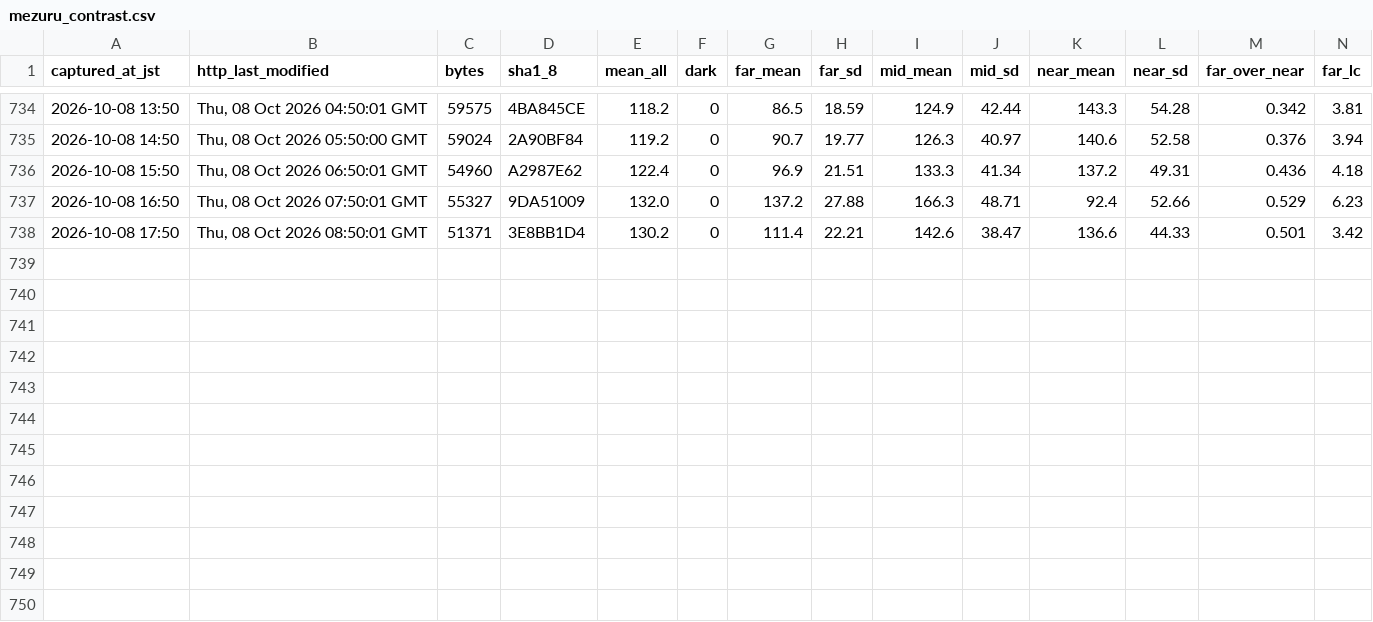
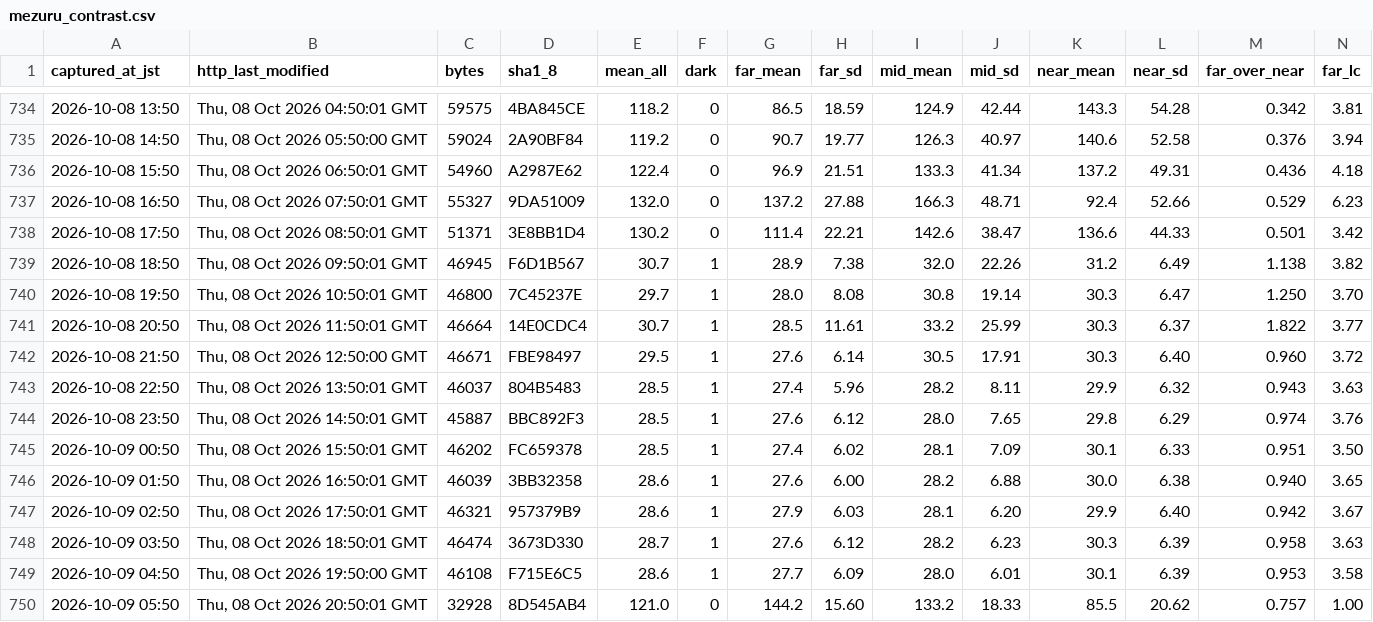
Before and after one commit to t-fukuda-ux/karstweather, a CSV file: camera/mezuru_contrast.csv, drawn as a sheet; only a part is shown, gaps mark what is left out; rows hold the shown columns only; the diff names each change by its address in the sheet, - before the commit and + after, or states it on an @@ line.

```diff
--- a/camera/mezuru_contrast.csv
+++ b/camera/mezuru_contrast.csv
+row 739: 2026-10-08 18:50 | Thu, 08 Oct 2026 09:50:01 GMT | 46945 | F6D1B567 | 30.7 | 1 | 28.9 | 7.38 | 32.0 | 22.26 | 31.2 | 6.49 | 1.138 | 3.82
+row 740: 2026-10-08 19:50 | Thu, 08 Oct 2026 10:50:01 GMT | 46800 | 7C45237E | 29.7 | 1 | 28.0 | 8.08 | 30.8 | 19.14 | 30.3 | 6.47 | 1.250 | 3.70
+row 741: 2026-10-08 20:50 | Thu, 08 Oct 2026 11:50:01 GMT | 46664 | 14E0CDC4 | 30.7 | 1 | 28.5 | 11.61 | 33.2 | 25.99 | 30.3 | 6.37 | 1.822 | 3.77
+row 742: 2026-10-08 21:50 | Thu, 08 Oct 2026 12:50:00 GMT | 46671 | FBE98497 | 29.5 | 1 | 27.6 | 6.14 | 30.5 | 17.91 | 30.3 | 6.40 | 0.960 | 3.72
+row 743: 2026-10-08 22:50 | Thu, 08 Oct 2026 13:50:01 GMT | 46037 | 804B5483 | 28.5 | 1 | 27.4 | 5.96 | 28.2 | 8.11 | 29.9 | 6.32 | 0.943 | 3.63
+row 744: 2026-10-08 23:50 | Thu, 08 Oct 2026 14:50:01 GMT | 45887 | BBC892F3 | 28.5 | 1 | 27.6 | 6.12 | 28.0 | 7.65 | 29.8 | 6.29 | 0.974 | 3.76
+row 745: 2026-10-09 00:50 | Thu, 08 Oct 2026 15:50:01 GMT | 46202 | FC659378 | 28.5 | 1 | 27.4 | 6.02 | 28.1 | 7.09 | 30.1 | 6.33 | 0.951 | 3.50
+row 746: 2026-10-09 01:50 | Thu, 08 Oct 2026 16:50:01 GMT | 46039 | 3BB32358 | 28.6 | 1 | 27.6 | 6.00 | 28.2 | 6.88 | 30.0 | 6.38 | 0.940 | 3.65
+row 747: 2026-10-09 02:50 | Thu, 08 Oct 2026 17:50:01 GMT | 46321 | 957379B9 | 28.6 | 1 | 27.9 | 6.03 | 28.1 | 6.20 | 29.9 | 6.40 | 0.942 | 3.67
+row 748: 2026-10-09 03:50 | Thu, 08 Oct 2026 18:50:01 GMT | 46474 | 3673D330 | 28.7 | 1 | 27.6 | 6.12 | 28.2 | 6.23 | 30.3 | 6.39 | 0.958 | 3.63
+row 749: 2026-10-09 04:50 | Thu, 08 Oct 2026 19:50:00 GMT | 46108 | F715E6C5 | 28.6 | 1 | 27.7 | 6.09 | 28.0 | 6.01 | 30.1 | 6.39 | 0.953 | 3.58
+row 750: 2026-10-09 05:50 | Thu, 08 Oct 2026 20:50:01 GMT | 32928 | 8D545AB4 | 121.0 | 0 | 144.2 | 15.60 | 133.2 | 18.33 | 85.5 | 20.62 | 0.757 | 1.00
```
Also changed, not shown: camera/fog_forecast.csv.
